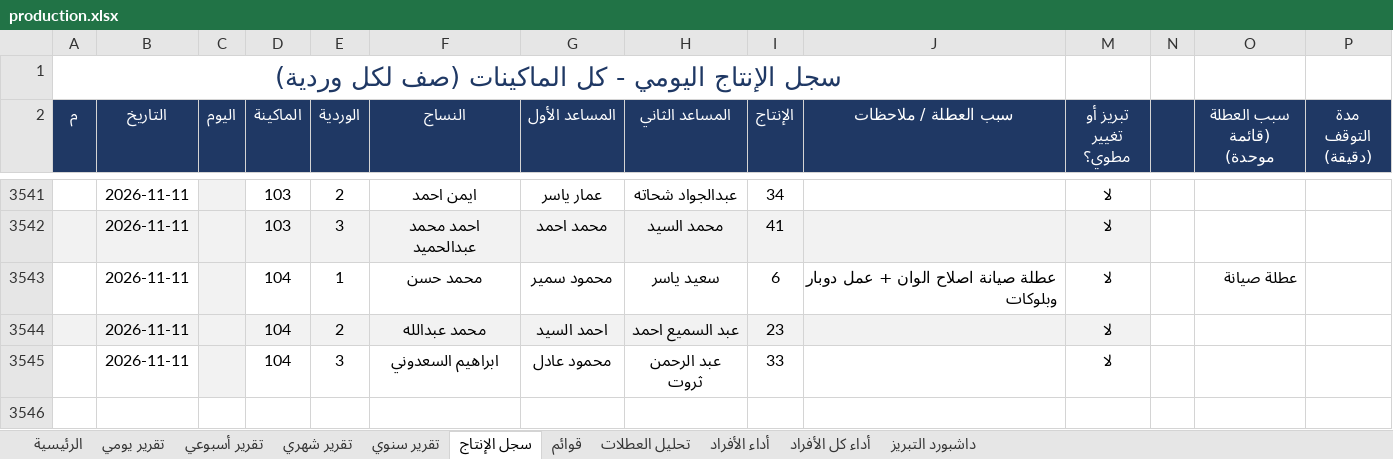
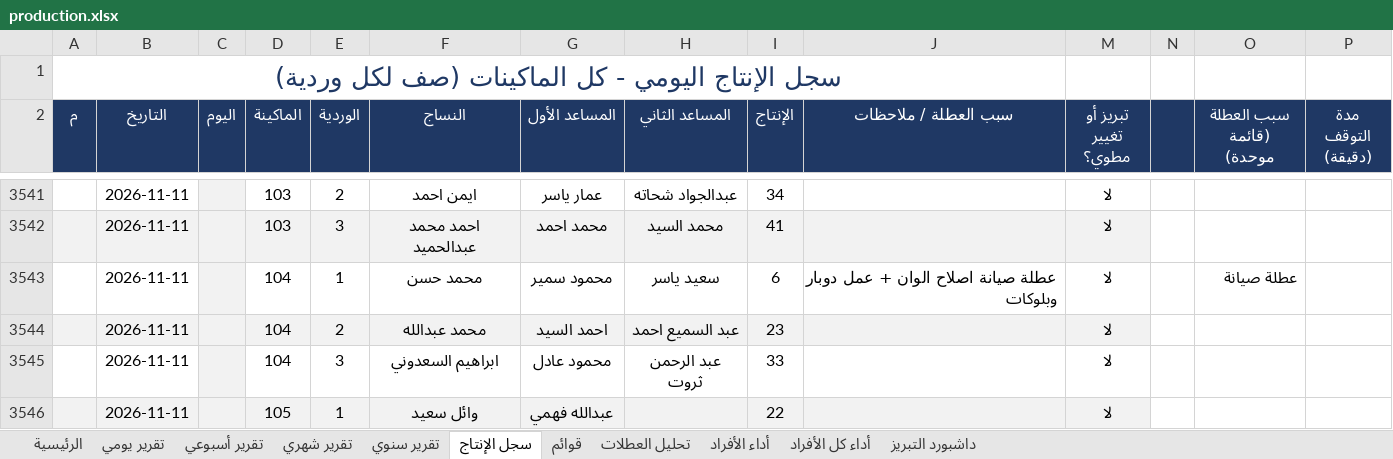
Before and after one commit to alucarderor-cpu/Daily-Production-Report, an Excel workbook: production.xlsx, sheet سجل الإنتاج, drawn as a sheet; only a part is shown, gaps mark what is left out; values as stored, in another font and other column widths than the file's, no borders; conditional formats not drawn; the diff names each change by its address in the sheet, - before the commit and + after, or states it on an @@ line.

Commit message:
apply production entries

```diff
--- a/production.xlsx (sheet سجل الإنتاج)
+++ b/production.xlsx (sheet سجل الإنتاج)
+row 3546:  | 2026-11-11 |  | 105 | 1 | وائل سعيد | عبدالله فهمي |  | 22 |  | لا
```
Also changed, not shown: 1 other file.
